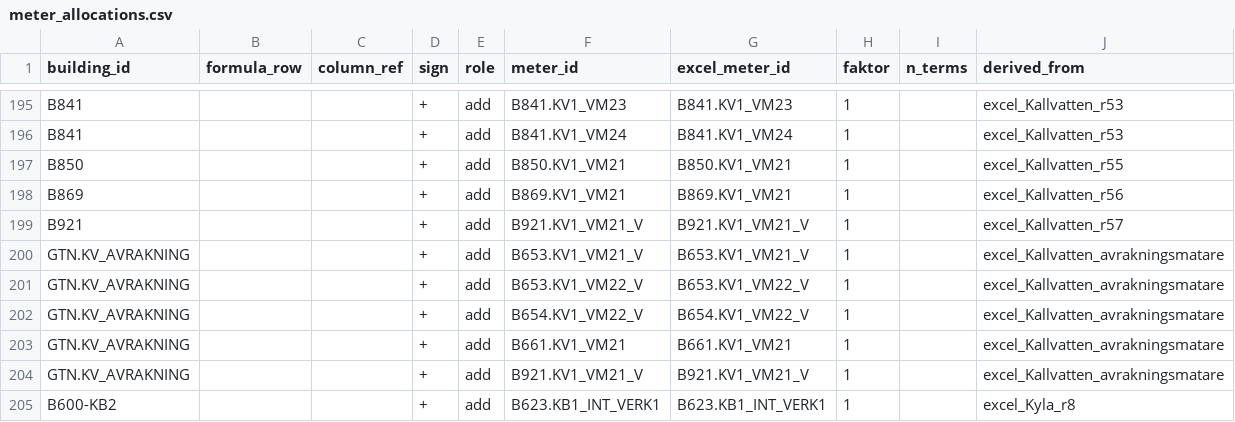
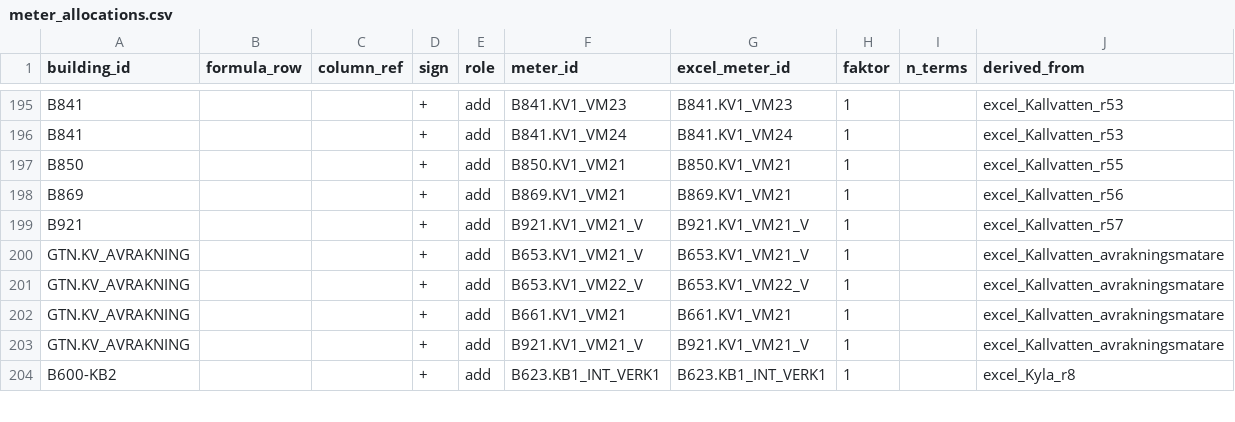
Before and after one commit to luiscarlon/graphite, a CSV file: data/sites/gartuna/meter_allocations.csv, drawn as a sheet; only a part is shown, gaps mark what is left out; the diff names each change by its address in the sheet, - before the commit and + after, or states it on an @@ line.

```diff
--- a/data/sites/gartuna/meter_allocations.csv
+++ b/data/sites/gartuna/meter_allocations.csv
-row 202: GTN.KV_AVRAKNING |  |  | + | add | B654.KV1_VM22_V | B654.KV1_VM22_V | 1 |  | excel_Kallvatten_avrakningsmatare
```
Also changed, not shown: data/sites/gartuna/annotations.csv, data/sites/gartuna/timeseries_refs.csv, 3 other files.
